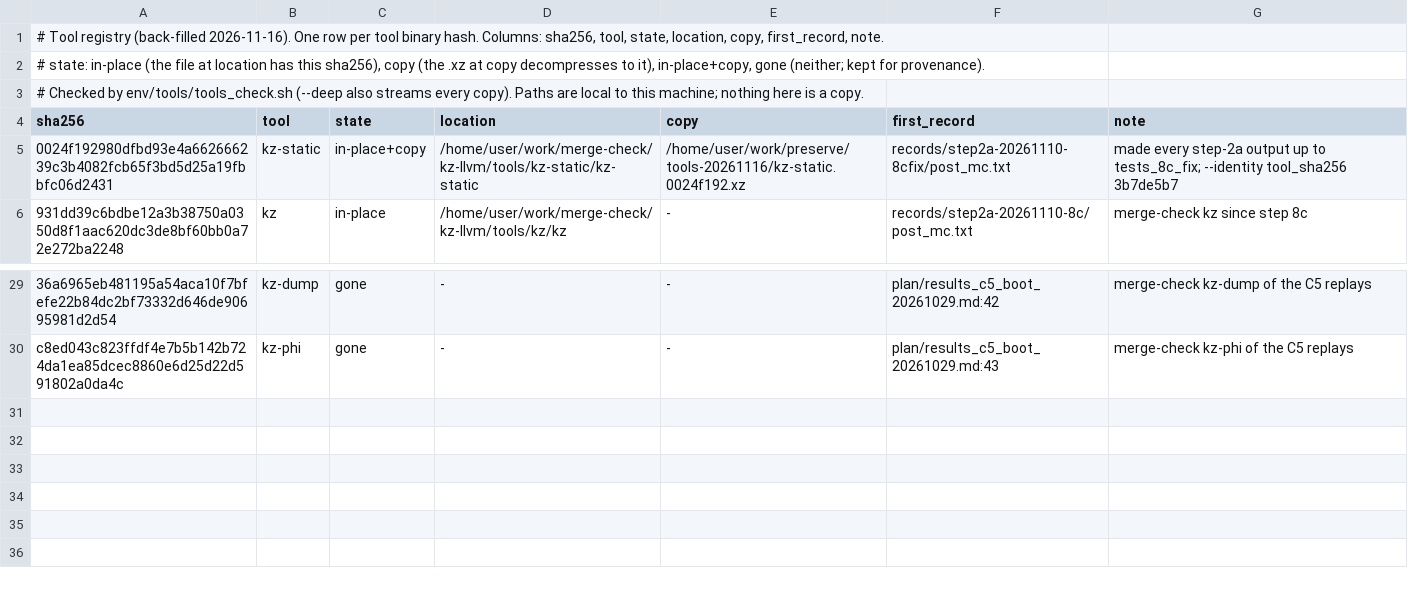
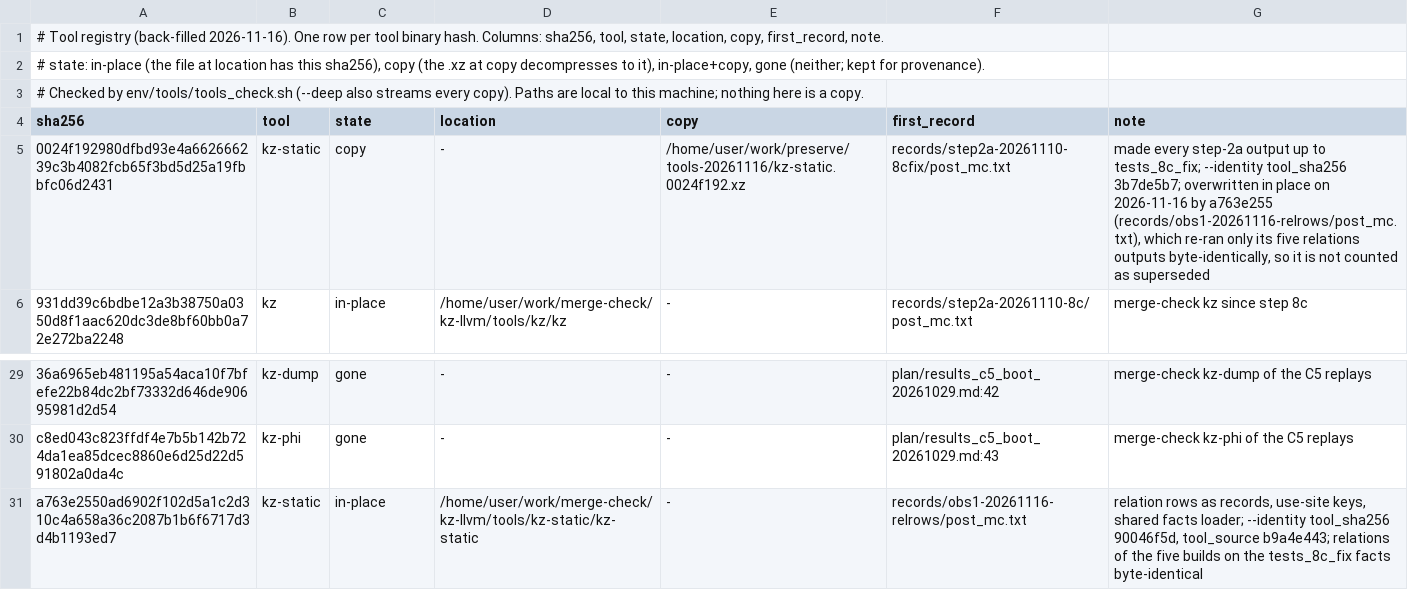
Before and after one commit to wookjaeya/Shape-Perf, a TSV file: research/cfs_procrace/records/TOOLS.tsv, drawn as a sheet; only a part is shown, gaps mark what is left out; the diff names each change by its address in the sheet, - before the commit and + after, or states it on an @@ line.

```diff
--- a/research/cfs_procrace/records/TOOLS.tsv
+++ b/research/cfs_procrace/records/TOOLS.tsv
-C5 (state): in-place+copy
+C5 (state): copy
-D5 (location): /home/user/work/merge-check/kz-llvm/tools/kz-static/kz-static
+D5 (location): -
-G5 (note): …--identity tool_sha256 3b7de5b7
+G5 (note): …--identity tool_sha256 3b7de5b7; overwritten in place on 2026-11-16 by a763e255 (records/obs1-20261116-relrows/post_mc.txt), which re-ran only its five relations outputs byte-identically, so it is not counted as superseded
+row 31: a763e2550ad6902f102d5a1c2d310c4a658a36c2087b1b6f6717d3d4b1193ed7 | kz-static | in-place | /home/user/work/merge-check/kz-llvm/tools/kz-static/kz-static | - | records/obs1-20261116-relrows/post_mc.txt | relation rows as records, use-site keys, shared facts loader; --identity tool_sha256 90046f5d, tool_source b9a4e443; relations of the five builds on the tests_8c_fix facts byte-identical
```
Also changed, not shown: research/cfs_procrace/records/LEDGER.tsv, 17 other files.
